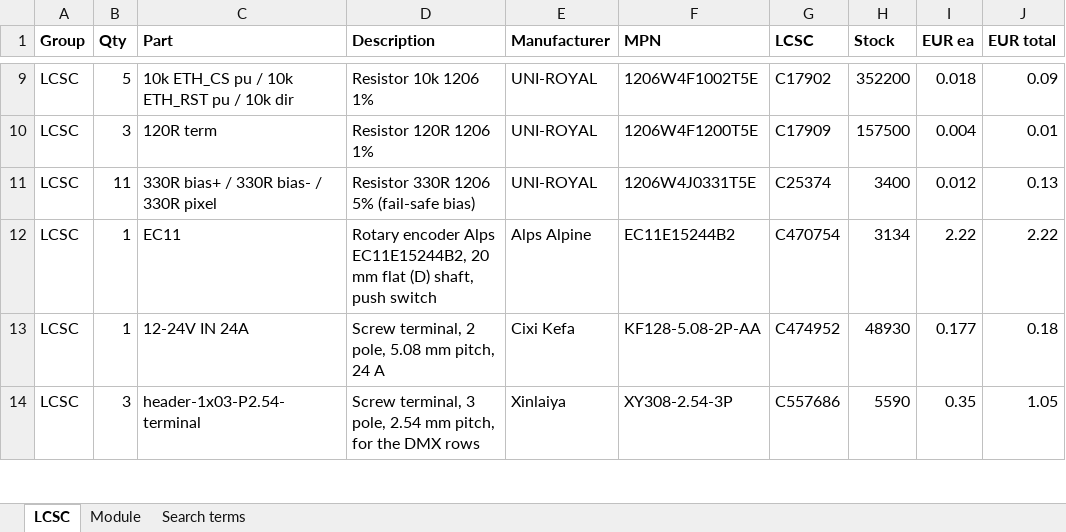
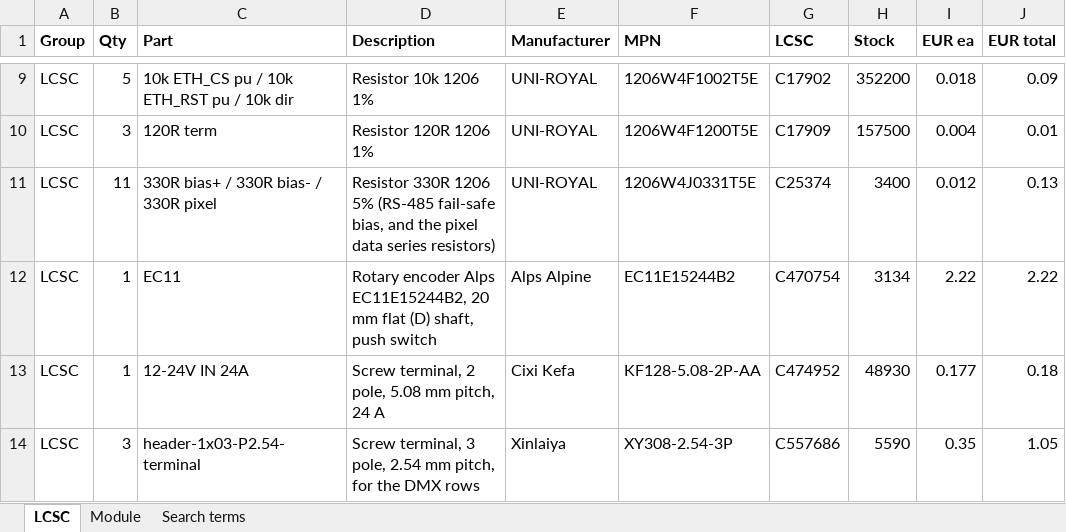
Before and after one commit to tombueng/LuxDMX, an Excel workbook: hardware-carrier/production/BOM.xlsx, sheet LCSC, drawn as a sheet; only a part is shown, gaps mark what is left out; values as stored, in another font and other column widths than the file's, no borders; the diff names each change by its address in the sheet, - before the commit and + after, or states it on an @@ line.

Commit message:
carrier: 1.40 mm terminal holes, printable silk, a TME list that fits
Kefa wants 1.40 mm for the KF128 pins, 1.30 was a force fit at the low end of
the drill tolerance. Pads stay the same, only the drill grows.

All silk lines go to 0.15 mm so the polarity hatch actually prints. The TME
shopping list was still sending people to Espressif's own DevKitC (doesn't fit)
and a 2x5 W5500. Docs: JLC assembly caveats, RECOM's 28 V limit, what a flipped
D36 really does.

```diff
--- a/hardware-carrier/production/BOM.xlsx (sheet LCSC)
+++ b/hardware-carrier/production/BOM.xlsx (sheet LCSC)
-D11 (Description): …1206 5% (fail-safe bias)
+D11 (Description): …1206 5% (RS-485 fail-safe bias, and the pixel data series resistors)
```
Also changed, not shown: 16 other files.
